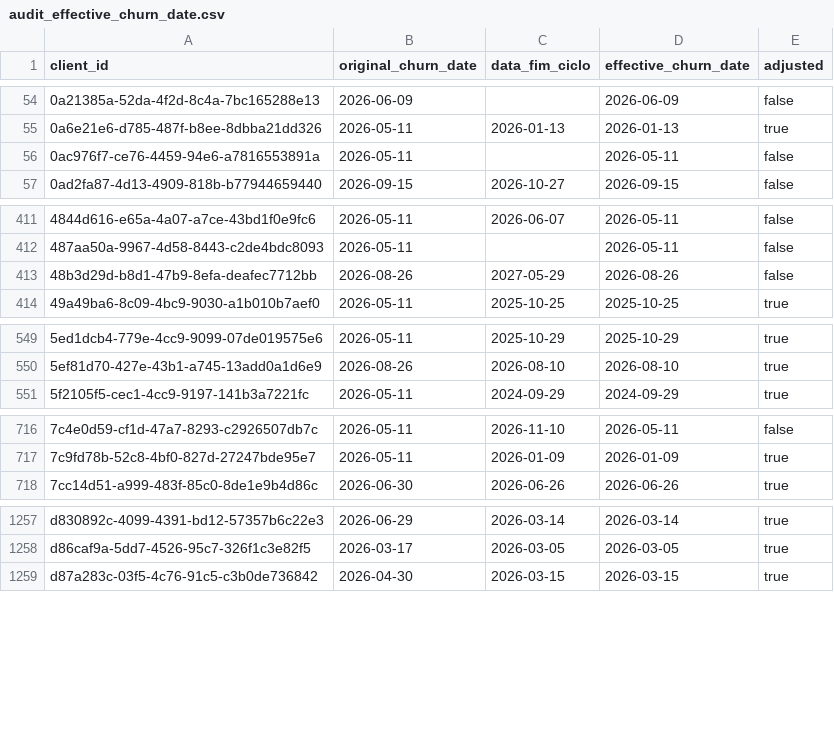
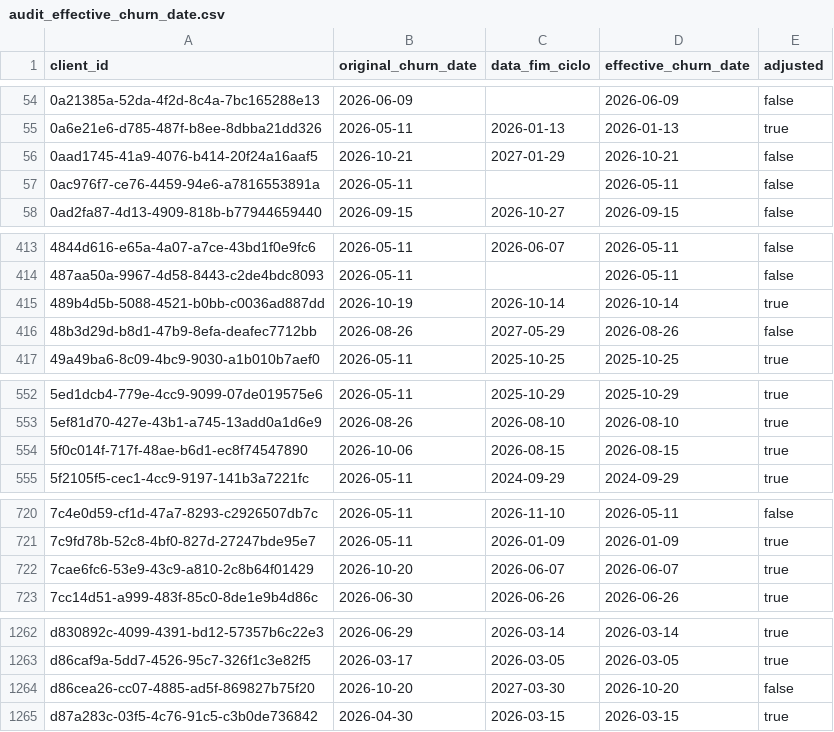
Before and after one commit to jessica-quartavia/dash-simplificado, a CSV file: exports/audit_effective_churn_date.csv, drawn as a sheet; only a part is shown, gaps mark what is left out; the diff covers the shown part only; the diff names each change by its address in the sheet, - before the commit and + after, or states it on an @@ line.

Commit message:
fix: ajuste churn

```diff
--- a/exports/audit_effective_churn_date.csv
+++ b/exports/audit_effective_churn_date.csv
+row 56: 0aad1745-41a9-4076-b414-20f24a16aaf5 | 2026-10-21 | 2027-01-29 | 2026-10-21 | false
+row 415: 489b4d5b-5088-4521-b0bb-c0036ad887dd | 2026-10-19 | 2026-10-14 | 2026-10-14 | true
+row 554: 5f0c014f-717f-48ae-b6d1-ec8f74547890 | 2026-10-06 | 2026-08-15 | 2026-08-15 | true
+row 722: 7cae6fc6-53e9-43c9-a810-2c8b64f01429 | 2026-10-20 | 2026-06-07 | 2026-06-07 | true
+row 1264: d86cea26-cc07-4885-ad5f-869827b75f20 | 2026-10-20 | 2027-03-30 | 2026-10-20 | false
```
Also changed, not shown: 3 added rows and 3 edited cells elsewhere in this file, 38 other files.
